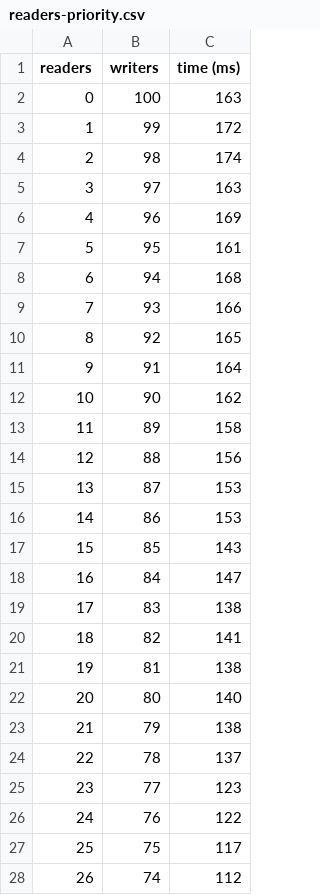
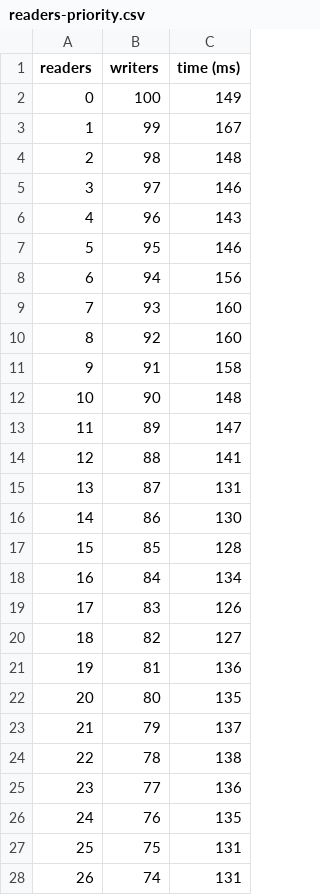
Before and after one commit to rrbraz/readers-writers, a CSV file: saida/readers-priority.csv, drawn as a sheet; only a part is shown; the diff covers the shown part only.

```diff
--- a/saida/readers-priority.csv
+++ b/saida/readers-priority.csv
@@ -1,28 +1,28 @@
 readers;writers;time (ms)
-0;100;163
-1;99;172
-2;98;174
-3;97;163
-4;96;169
-5;95;161
-6;94;168
-7;93;166
-8;92;165
-9;91;164
-10;90;162
-11;89;158
-12;88;156
-13;87;153
-14;86;153
-15;85;143
-16;84;147
-17;83;138
-18;82;141
-19;81;138
-20;80;140
-21;79;138
-22;78;137
-23;77;123
-24;76;122
-25;75;117
-26;74;112
+0;100;149
+1;99;167
+2;98;148
+3;97;146
+4;96;143
+5;95;146
+6;94;156
+7;93;160
+8;92;160
+9;91;158
+10;90;148
+11;89;147
+12;88;141
+13;87;131
+14;86;130
+15;85;128
+16;84;134
+17;83;126
+18;82;127
+19;81;136
+20;80;135
+21;79;137
+22;78;138
+23;77;136
+24;76;135
+25;75;131
+26;74;131
```
Also changed, not shown: 70 edited cells elsewhere in this file, saida/always-block.csv, saida/writers-priority.csv, 1 other file.
